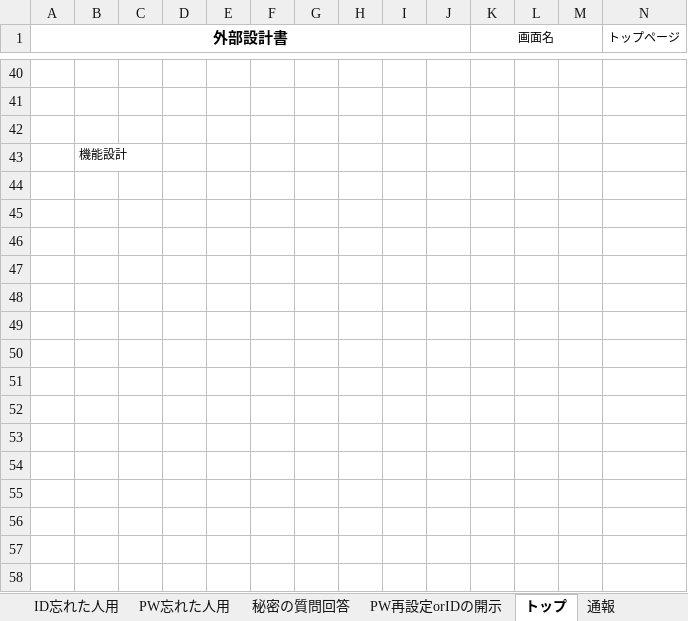
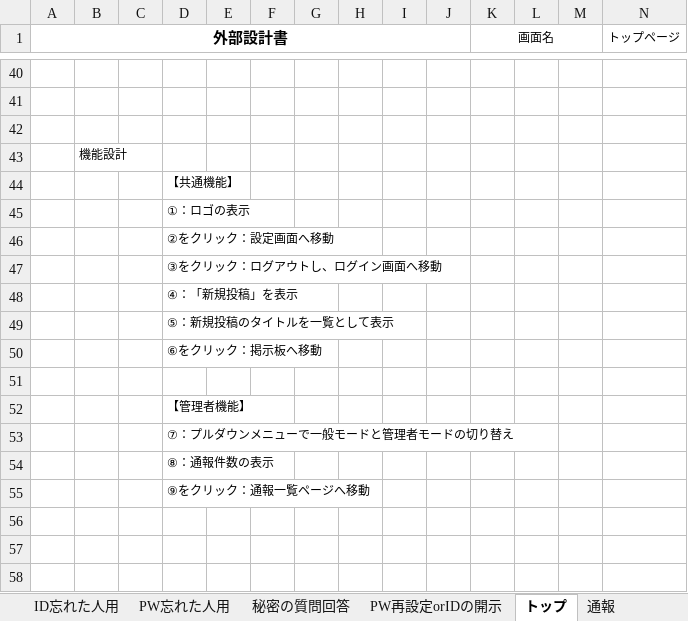
Before and after one commit to dojo2023/D-3, an Excel workbook: doc/外部設計書_D3.xlsx, sheet トップ, drawn as a sheet; only a part is shown, gaps mark what is left out; values as stored, in another font and other column widths than the file's, no borders; charts and pictures not drawn; removed rows and columns are numbered as before the commit, all else as after; rows hold the shown columns only; the diff names each change by its address in the sheet, - before the commit and + after, or states it on an @@ line.

```diff
--- a/doc/外部設計書_D3.xlsx (sheet トップ)
+++ b/doc/外部設計書_D3.xlsx (sheet トップ)
+row 44:  |  |  | 【共通機能】
+row 45:  |  |  | ①：ロゴの表示
+row 46:  |  |  | ②をクリック：設定画面へ移動
+row 47:  |  |  | ③をクリック：ログアウトし、ログイン画面へ移動
+row 48:  |  |  | ④：「新規投稿」を表示
+row 49:  |  |  | ⑤：新規投稿のタイトルを一覧として表示
+row 50:  |  |  | ⑥をクリック：掲示板へ移動
-D52: (empty)
+D52: 【管理者機能】
-D53: (empty)
+D53: ⑦：プルダウンメニューで一般モードと管理者モードの切り替え
-D54: (empty)
+D54: ⑧：通報件数の表示
-D55: (empty)
+D55: ⑨をクリック：通報一覧ページへ移動
-row 49: (empty)
-row 50: (empty)
-row 51: (empty)
-row 52: (empty)
-row 53: (empty)
-row 54: (empty)
-row 55: (empty)
```
Also changed, not shown: sheet ログイン, sheet 設定, sheet 掲示板 (返信), sheet 通報の中身, sheet 掲示板, sheet 掲示板(新規), 6 more sheets.
